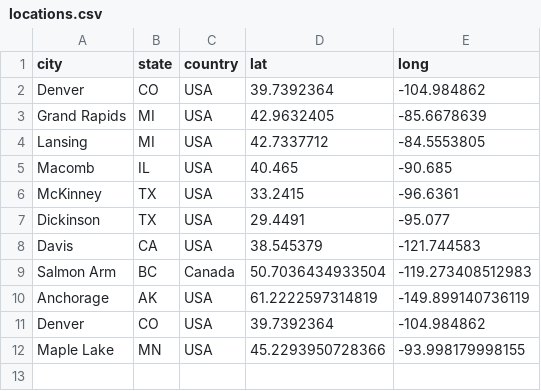
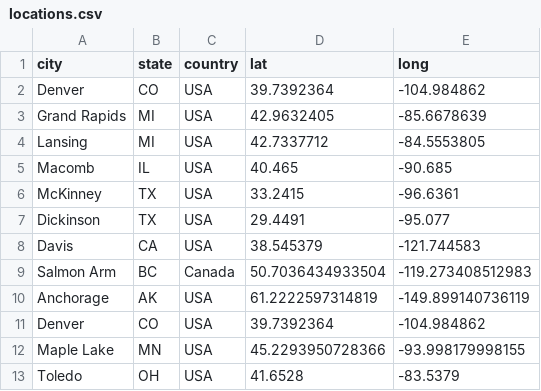
Before and after one commit to MicheleTobias/traveling-gis-chat-book, a CSV file: data/locations.csv, drawn as a sheet; the diff names each change by its address in the sheet, - before the commit and + after, or states it on an @@ line.

Commit message:
Update locations.csv

```diff
--- a/data/locations.csv
+++ b/data/locations.csv
+row 13: Toledo | OH | USA | 41.6528 | -83.5379
```
